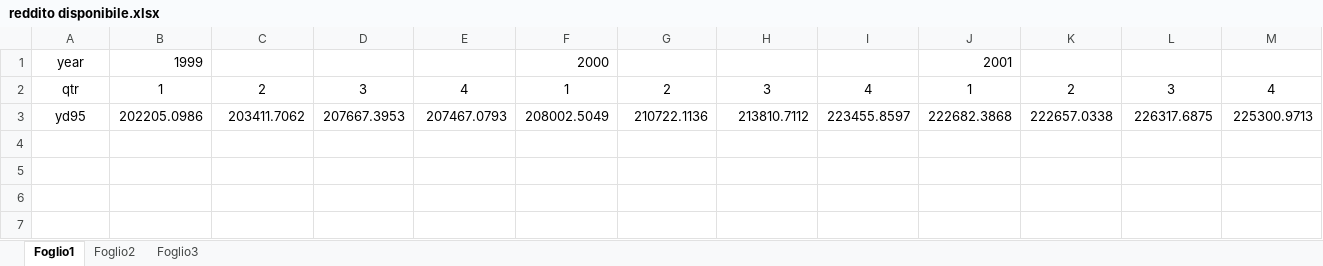
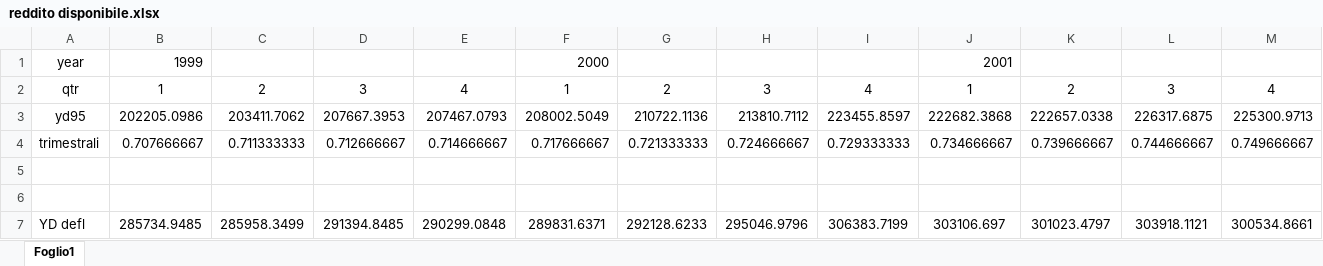
Before and after one commit to DayAfterDayAfterDay/Consumo, an Excel workbook: reddito disponibile.xlsx, sheet Foglio1, drawn as a sheet; only a part is shown; values as stored, in another font and other column widths than the file's, no borders; rows hold the shown columns only; the diff names each change by its address in the sheet, - before the commit and + after, or states it on an @@ line.

Commit message:
Add files via upload

```diff
--- a/reddito disponibile.xlsx (sheet Foglio1)
+++ b/reddito disponibile.xlsx (sheet Foglio1)
-sheet tab: Foglio2
-sheet tab: Foglio3
+row 4: trimestrali | 0.707666667 | 0.711333333 | 0.712666667 | 0.714666667 | 0.717666667 | 0.721333333 | 0.724666667 | 0.729333333 | 0.734666667 | 0.739666667 | 0.744666667 | 0.749666667
+row 5: (empty)
+row 6: (empty)
+row 7: YD defl | 285734.9485 | 285958.3499 | 291394.8485 | 290299.0848 | 289831.6371 | 292128.6233 | 295046.9796 | 306383.7199 | 303106.697 | 301023.4797 | 303918.1121 | 300534.8661
```
